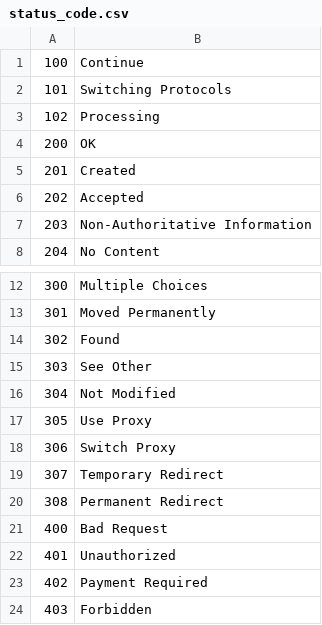
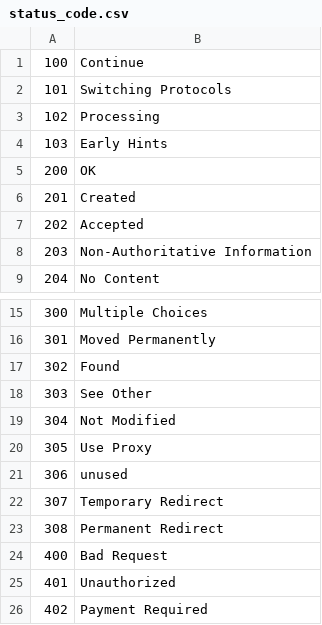
Before and after one commit to ilstar/http_status_code, a CSV file: status_code.csv, drawn as a sheet; only a part is shown, gaps mark what is left out; the shorter side is filled out with more unchanged rows; the diff covers the shown part only.

```diff
--- a/status_code.csv
+++ b/status_code.csv
@@ -3,2 +3,3 @@
 102,Processing
+103,Early Hints
 200,OK
@@ -17,3 +20,3 @@
 305,Use Proxy
-306,Switch Proxy
+306,unused
 307,Temporary Redirect
```
Also changed, not shown: 6 added rows, 2 removed rows and 7 edited cells elsewhere in this file.
